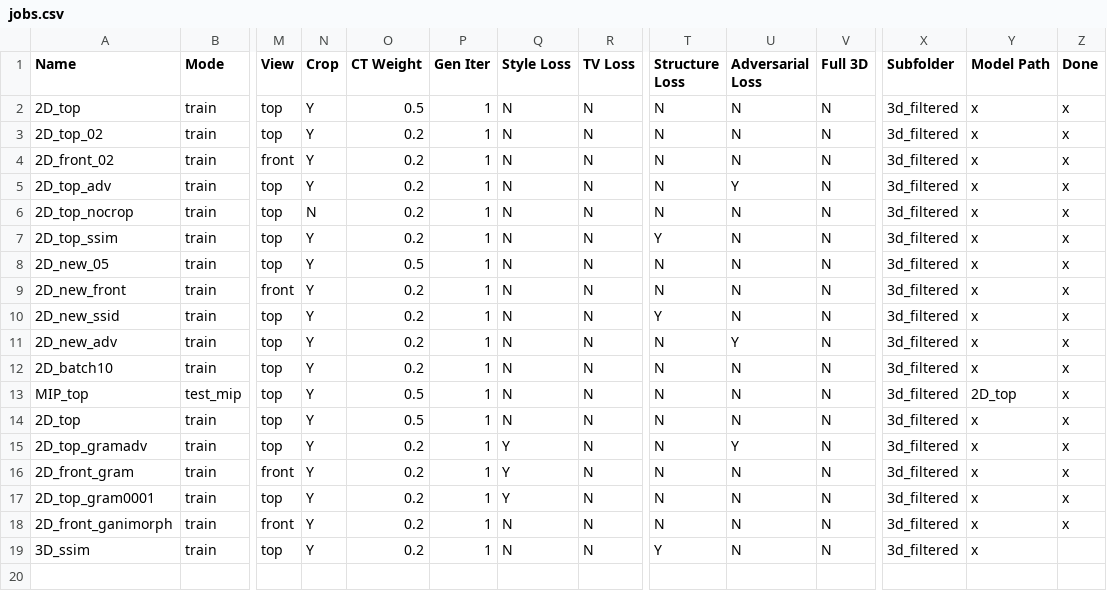
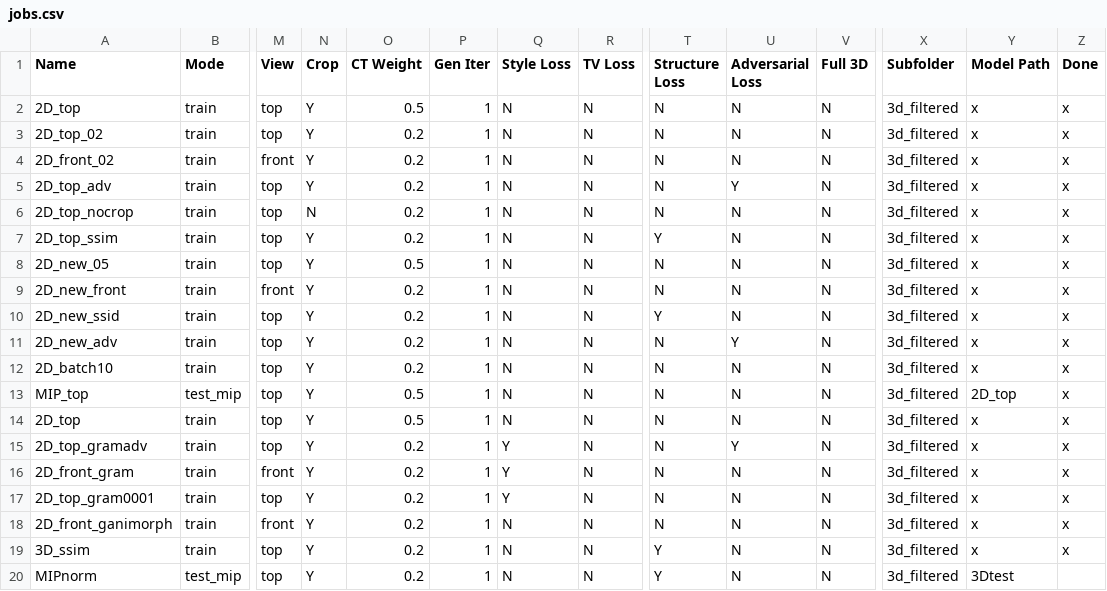
Before and after one commit to peternagy96/dose_estimator, a CSV file: dose_estimator/jobs.csv, drawn as a sheet; only a part is shown, gaps mark what is left out; rows hold the shown columns only; the diff names each change by its address in the sheet, - before the commit and + after, or states it on an @@ line.

```diff
--- a/dose_estimator/jobs.csv
+++ b/dose_estimator/jobs.csv
-Z19 (Done): (empty)
+Z19 (Done): x
+row 20: MIPnorm | test_mip | top | Y | 0.2 | 1 | N | N | Y | N | N | 3d_filtered | 3Dtest
```
Also changed, not shown: 5 other files.
